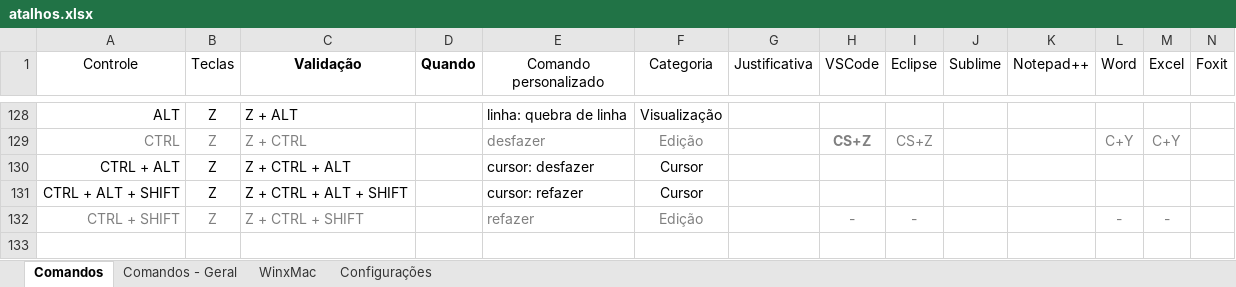
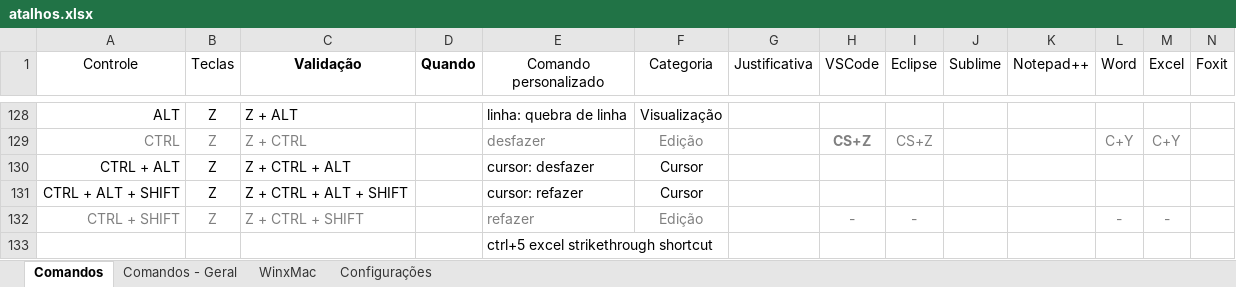
Before and after one commit to phcamargo23/teclado-mapeamento, an Excel workbook: atalhos.xlsx, sheet Comandos, drawn as a sheet; only a part is shown, gaps mark what is left out; values as stored, in another font and other column widths than the file's, no borders; conditional formats and table styles not drawn; the diff names each change by its address in the sheet, - before the commit and + after, or states it on an @@ line.

```diff
--- a/atalhos.xlsx (sheet Comandos)
+++ b/atalhos.xlsx (sheet Comandos)
+row 133:  |  |  |  | ctrl+5 excel strikethrough shortcut
```
Also changed, not shown: 2 other files.
